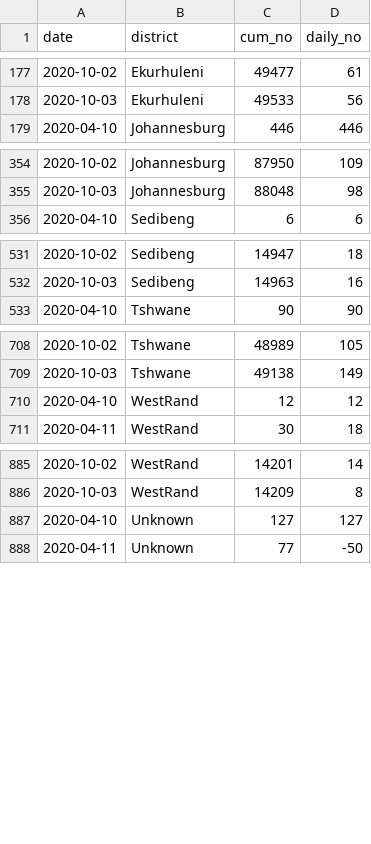
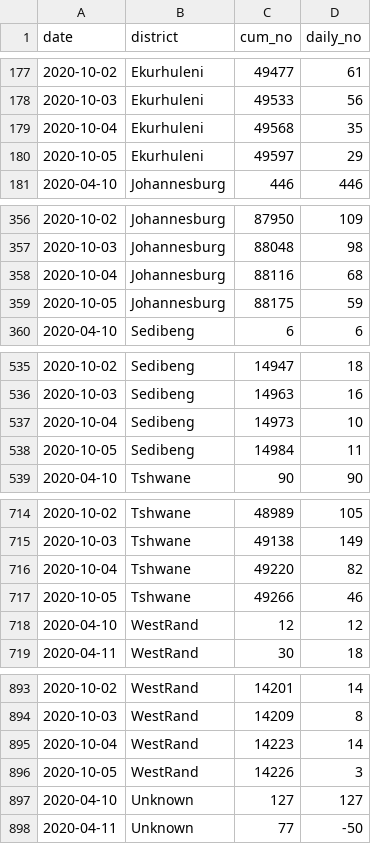
Before and after one commit to SimonRosen173/Covid19SAData, a CSV file: data/confirmed_by_dist_gp_timeline.csv, drawn as a sheet; only a part is shown, gaps mark what is left out; the diff covers the shown part only; the diff names each change by its address in the sheet, - before the commit and + after, or states it on an @@ line.

Commit message:
[auto] Data updated - 2020-10-07  8:00:29.49

```diff
--- a/data/confirmed_by_dist_gp_timeline.csv
+++ b/data/confirmed_by_dist_gp_timeline.csv
+row 179: 2020-10-04 | Ekurhuleni | 49568 | 35
+row 180: 2020-10-05 | Ekurhuleni | 49597 | 29
+row 358: 2020-10-04 | Johannesburg | 88116 | 68
+row 359: 2020-10-05 | Johannesburg | 88175 | 59
+row 537: 2020-10-04 | Sedibeng | 14973 | 10
+row 538: 2020-10-05 | Sedibeng | 14984 | 11
+row 716: 2020-10-04 | Tshwane | 49220 | 82
+row 717: 2020-10-05 | Tshwane | 49266 | 46
+row 895: 2020-10-04 | WestRand | 14223 | 14
+row 896: 2020-10-05 | WestRand | 14226 | 3
```
Also changed, not shown: 2 added rows elsewhere in this file, data/gen_data.csv, 36 other files.
